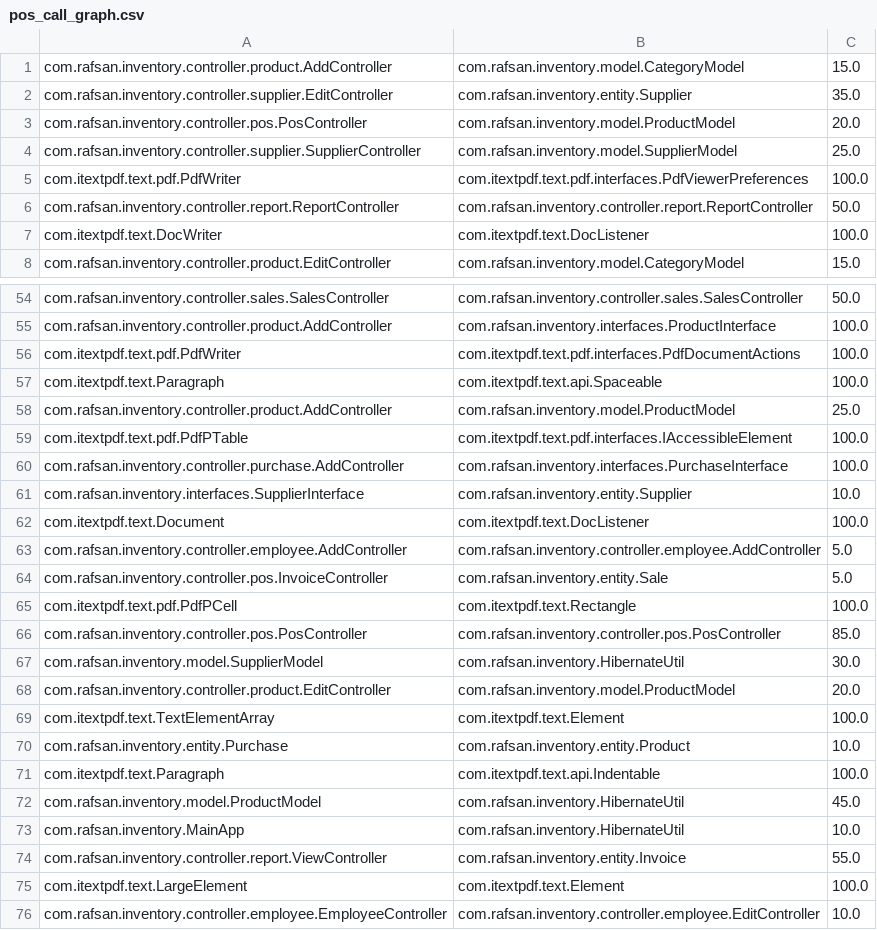
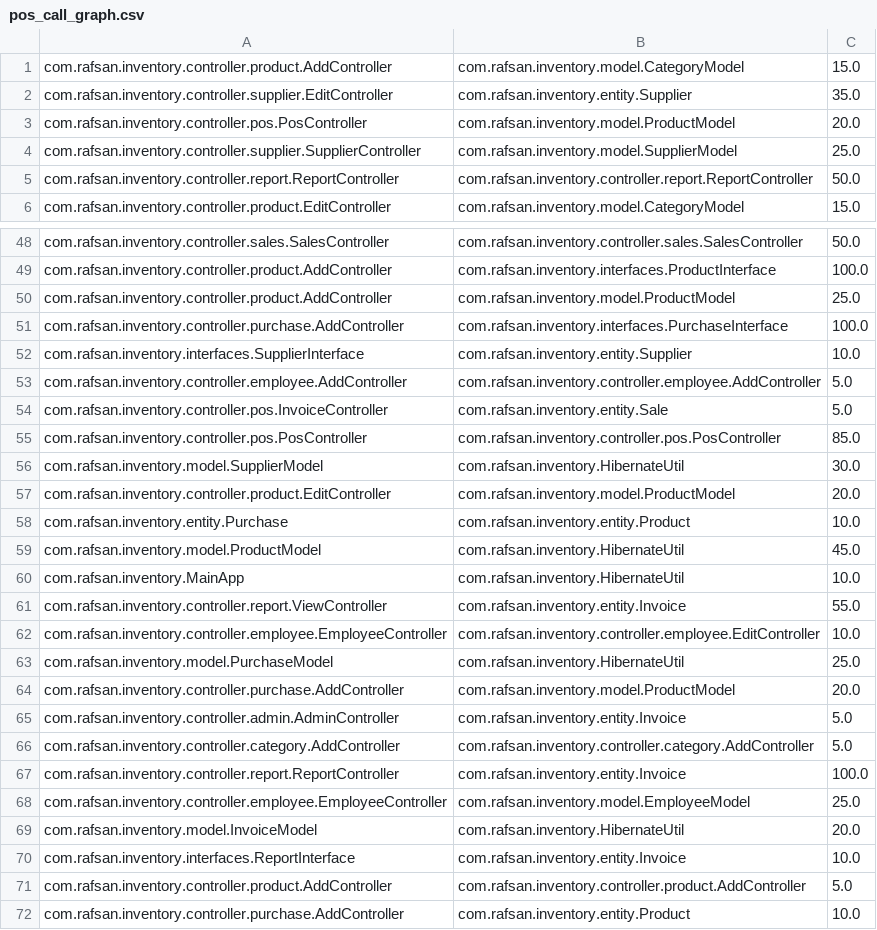
Before and after one commit to pobeaulieu/MicroserviceML, a CSV file: generated_data/graph/call/pos_call_graph.csv, drawn as a sheet; only a part is shown, gaps mark what is left out; the shorter side is filled out with more unchanged rows; the diff covers the shown part only.

Commit message:
Update pos_call_graph.csv

```diff
--- a/generated_data/graph/call/pos_call_graph.csv
+++ b/generated_data/graph/call/pos_call_graph.csv
@@ -4,5 +4,3 @@ com.rafsan.inventory.controller.pos.PosController;com.rafsan.inventory.model.Pro
 com.rafsan.inventory.controller.supplier.SupplierController;com.rafsan.inventory.model.SupplierModel;25.0
-com.itextpdf.text.pdf.PdfWriter;com.itextpdf.text.pdf.interfaces.PdfViewerPreferences;100.0
 com.rafsan.inventory.controller.report.ReportController;com.rafsan.inventory.controller.report.ReportController;50.0
-com.itextpdf.text.DocWriter;com.itextpdf.text.DocListener;100.0
 com.rafsan.inventory.controller.product.EditController;com.rafsan.inventory.model.CategoryModel;15.0
@@ -55,12 +49,7 @@ com.rafsan.inventory.controller.sales.SalesController;com.rafsan.inventory.contr
 com.rafsan.inventory.controller.product.AddController;com.rafsan.inventory.interfaces.ProductInterface;100.0
-com.itextpdf.text.pdf.PdfWriter;com.itextpdf.text.pdf.interfaces.PdfDocumentActions;100.0
-com.itextpdf.text.Paragraph;com.itextpdf.text.api.Spaceable;100.0
 com.rafsan.inventory.controller.product.AddController;com.rafsan.inventory.model.ProductModel;25.0
-com.itextpdf.text.pdf.PdfPTable;com.itextpdf.text.pdf.interfaces.IAccessibleElement;100.0
 com.rafsan.inventory.controller.purchase.AddController;com.rafsan.inventory.interfaces.PurchaseInterface;100.0
 com.rafsan.inventory.interfaces.SupplierInterface;com.rafsan.inventory.entity.Supplier;10.0
-com.itextpdf.text.Document;com.itextpdf.text.DocListener;100.0
 com.rafsan.inventory.controller.employee.AddController;com.rafsan.inventory.controller.employee.AddController;5.0
 com.rafsan.inventory.controller.pos.InvoiceController;com.rafsan.inventory.entity.Sale;5.0
-com.itextpdf.text.pdf.PdfPCell;com.itextpdf.text.Rectangle;100.0
 com.rafsan.inventory.controller.pos.PosController;com.rafsan.inventory.controller.pos.PosController;85.0
@@ -68,5 +57,3 @@ com.rafsan.inventory.model.SupplierModel;com.rafsan.inventory.HibernateUtil;30.0
 com.rafsan.inventory.controller.product.EditController;com.rafsan.inventory.model.ProductModel;20.0
-com.itextpdf.text.TextElementArray;com.itextpdf.text.Element;100.0
 com.rafsan.inventory.entity.Purchase;com.rafsan.inventory.entity.Product;10.0
-com.itextpdf.text.Paragraph;com.itextpdf.text.api.Indentable;100.0
 com.rafsan.inventory.model.ProductModel;com.rafsan.inventory.HibernateUtil;45.0
@@ -74,3 +61,2 @@ com.rafsan.inventory.MainApp;com.rafsan.inventory.HibernateUtil;10.0
 com.rafsan.inventory.controller.report.ViewController;com.rafsan.inventory.entity.Invoice;55.0
-com.itextpdf.text.LargeElement;com.itextpdf.text.Element;100.0
 com.rafsan.inventory.controller.employee.EmployeeController;com.rafsan.inventory.controller.employee.EditController;10.0
```
Also changed, not shown: 23 removed rows elsewhere in this file.
